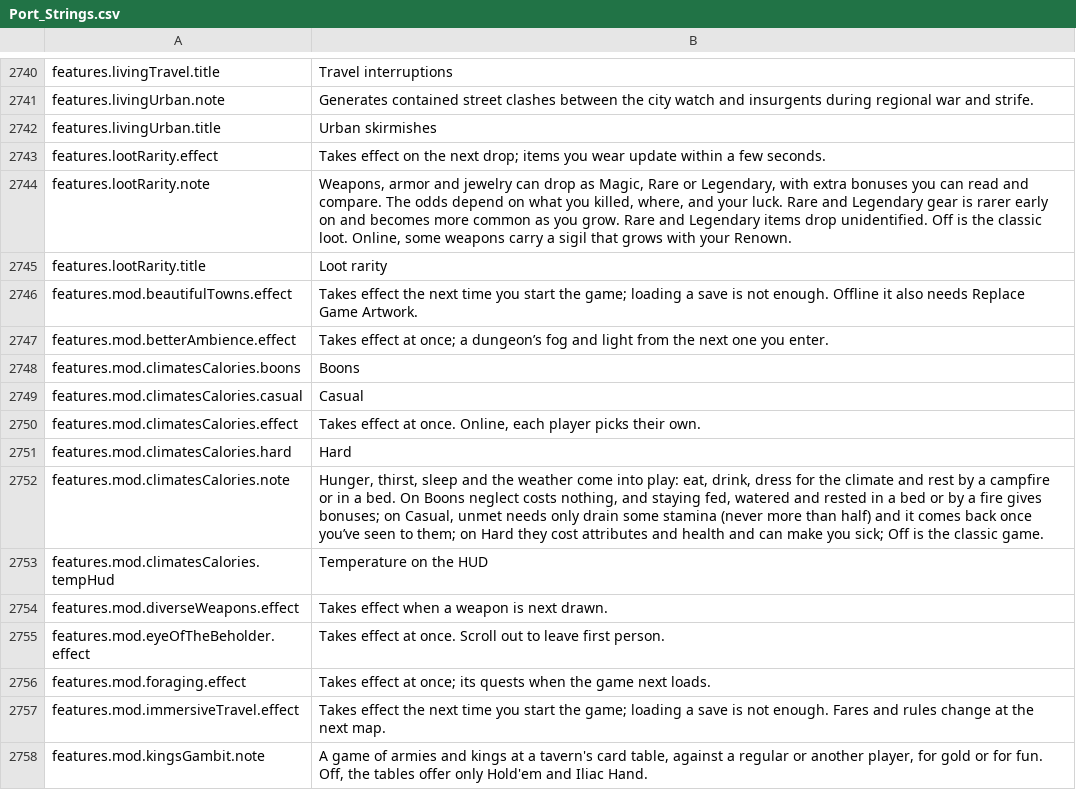
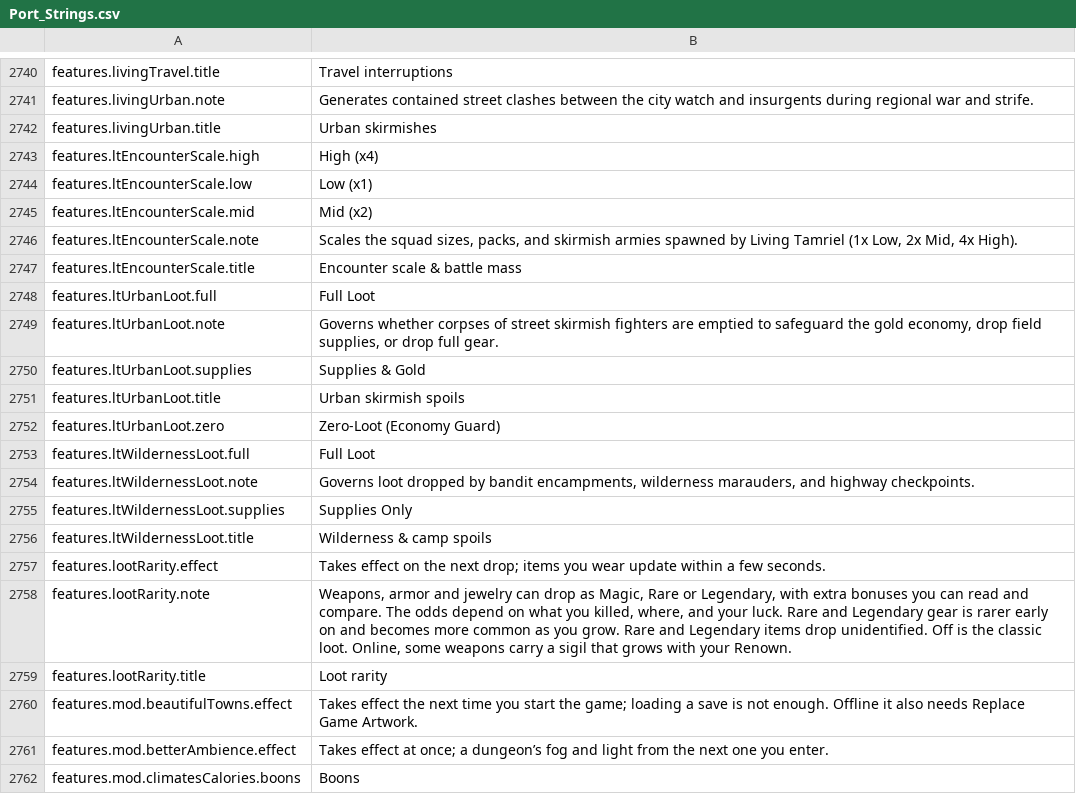
Before and after one commit to Chuz13/daggerfall-forever, a CSV file: locales/en/Port_Strings.csv, drawn as a sheet; only a part is shown, gaps mark what is left out; the shorter side is filled out with more unchanged rows.

```diff
--- a/locales/en/Port_Strings.csv
+++ b/locales/en/Port_Strings.csv
@@ -2742,2 +2742,16 @@ features.livingUrban.note,"Generates contained street clashes between the city w
 features.livingUrban.title,"Urban skirmishes"
+features.ltEncounterScale.high,"High (x4)"
+features.ltEncounterScale.low,"Low (x1)"
+features.ltEncounterScale.mid,"Mid (x2)"
+features.ltEncounterScale.note,"Scales the squad sizes, packs, and skirmish armies spawned by Living Tamriel (1x Low, 2x Mid, 4x High)."
+features.ltEncounterScale.title,"Encounter scale & battle mass"
+features.ltUrbanLoot.full,"Full Loot"
+features.ltUrbanLoot.note,"Governs whether corpses of street skirmish fighters are emptied to safeguard the gold economy, drop field supplies, or drop full gear."
+features.ltUrbanLoot.supplies,"Supplies & Gold"
+features.ltUrbanLoot.title,"Urban skirmish spoils"
+features.ltUrbanLoot.zero,"Zero-Loot (Economy Guard)"
+features.ltWildernessLoot.full,"Full Loot"
+features.ltWildernessLoot.note,"Governs loot dropped by bandit encampments, wilderness marauders, and highway checkpoints."
+features.ltWildernessLoot.supplies,"Supplies Only"
+features.ltWildernessLoot.title,"Wilderness & camp spoils"
 features.lootRarity.effect,"Takes effect on the next drop; items you wear update within a few seconds."
```
Also changed, not shown: locales/ru/Port_Strings.csv, 9 other files.
